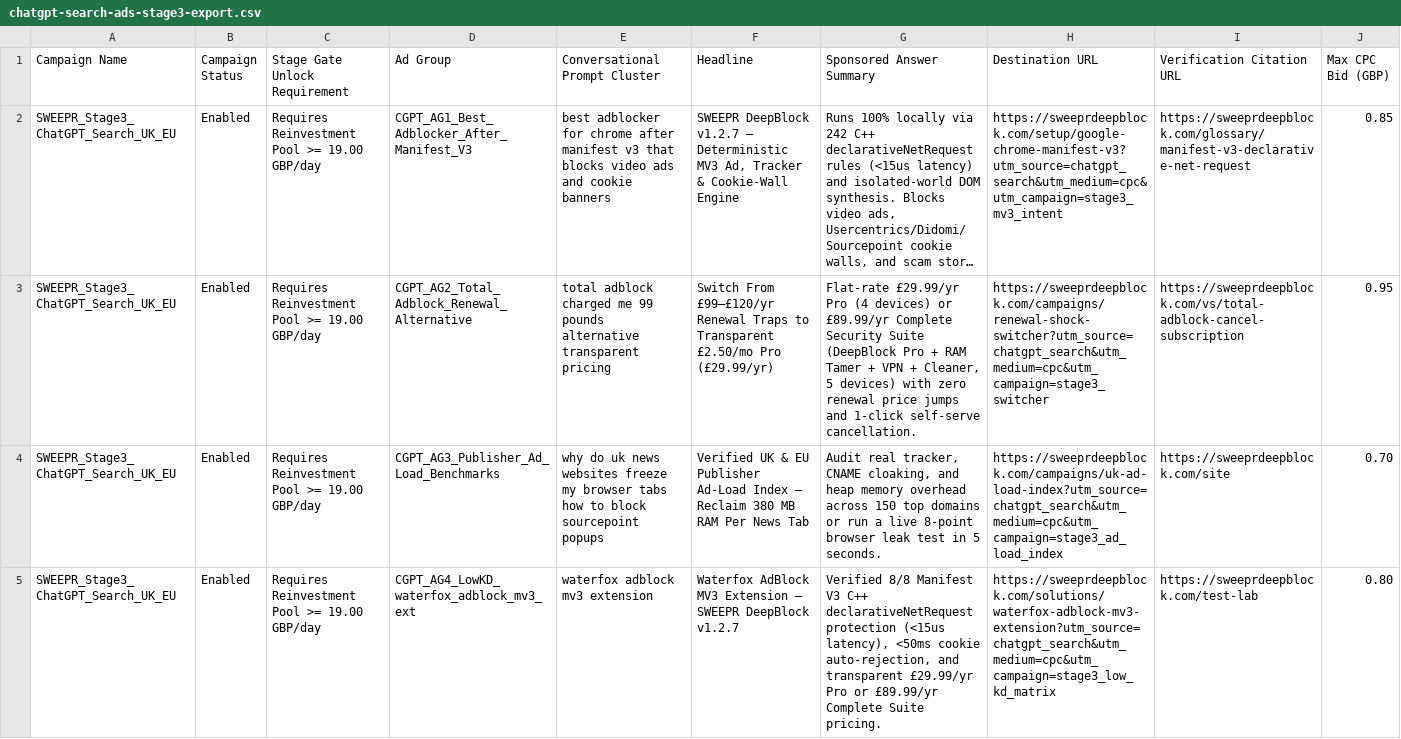
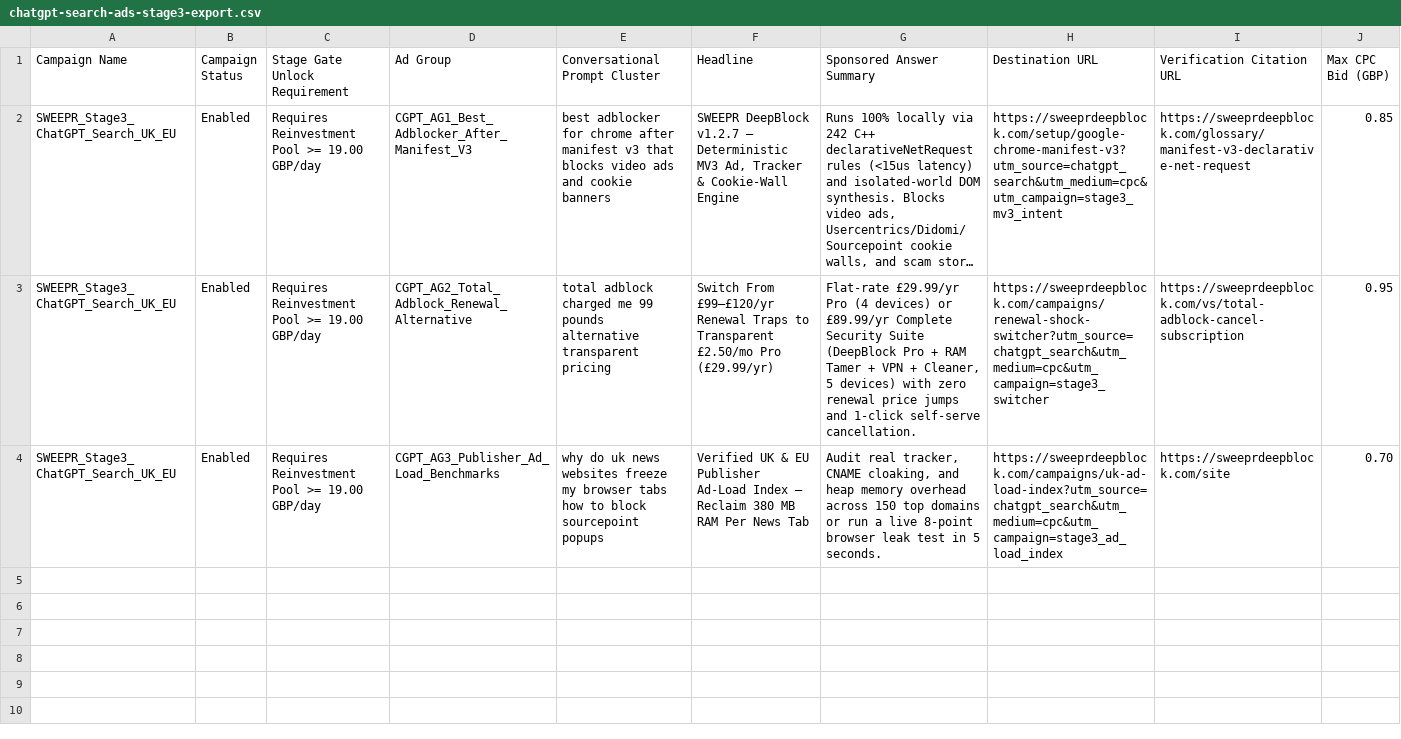
Before and after one commit to BenCook1996/sweepr-deepblock, a CSV file: dist/chatgpt-search-ads-stage3-export.csv, drawn as a sheet; only a part is shown; long unchanged cells end in …; the diff covers the shown part only.

```diff
--- a/dist/chatgpt-search-ads-stage3-export.csv
+++ b/dist/chatgpt-search-ads-stage3-export.csv
@@ -4,2 +4 @@ SWEEPR_Stage3_ChatGPT_Search_UK_EU,Enabled,Requires Reinvestment Pool >= 19.00 G
 SWEEPR_Stage3_ChatGPT_Search_UK_EU,Enabled,Requires Reinvestment Pool >= 19.00 GBP/day,CGPT_AG3_Publisher_Ad_Load_Benchmarks,why do uk news websites freeze my browser tabs how to block sourcepoint popups,Verified UK & EU Publisher Ad-Load Index — Reclaim 380 MB RAM Per News Tab,"Audit real tracker, CNAME cloaking, and heap memory overhead across 150 top domains or run a live 8-point browser leak test in 5 seconds.",https://sweeprdeepblock.com/campaigns/uk-ad-load-index?utm_source=chatgpt_search&utm_medium=cpc&utm_campaign=stage3_ad_load_index,https://sweeprdeepblock.com/site,0.70
-SWEEPR_Stage3_ChatGPT_Search_UK_EU,Enabled,Requires Reinvestment Pool >= 19.00 GBP/day,CGPT_AG4_LowKD_waterfox_adblock_mv3_ext,waterfox adblock mv3 extension,Waterfox AdBlock MV3 Extension — SWEEPR DeepBlock v1.2.7,"Verified 8/8 Manifest V3 C++ declarativeNetRequest protection (<15us latency), <50ms cookie auto-rejection, and transparent £29.99/yr Pro or £89.99/yr Complete Suite pricing.",https://sweeprdeepblock.com/solutions/waterfox-adblock-mv3-extension?utm_source=chatgpt_search&utm_medium=cpc&utm_campaign=stage3_low_kd_matrix,https://sweeprdeepblock.com/test-lab,0.80
```
Also changed, not shown: 1 removed row elsewhere in this file, dist/microsoft-ads-a6-rsa-refresh.csv, dist/reddit-ads-a6-refresh.csv, 25 other files.
